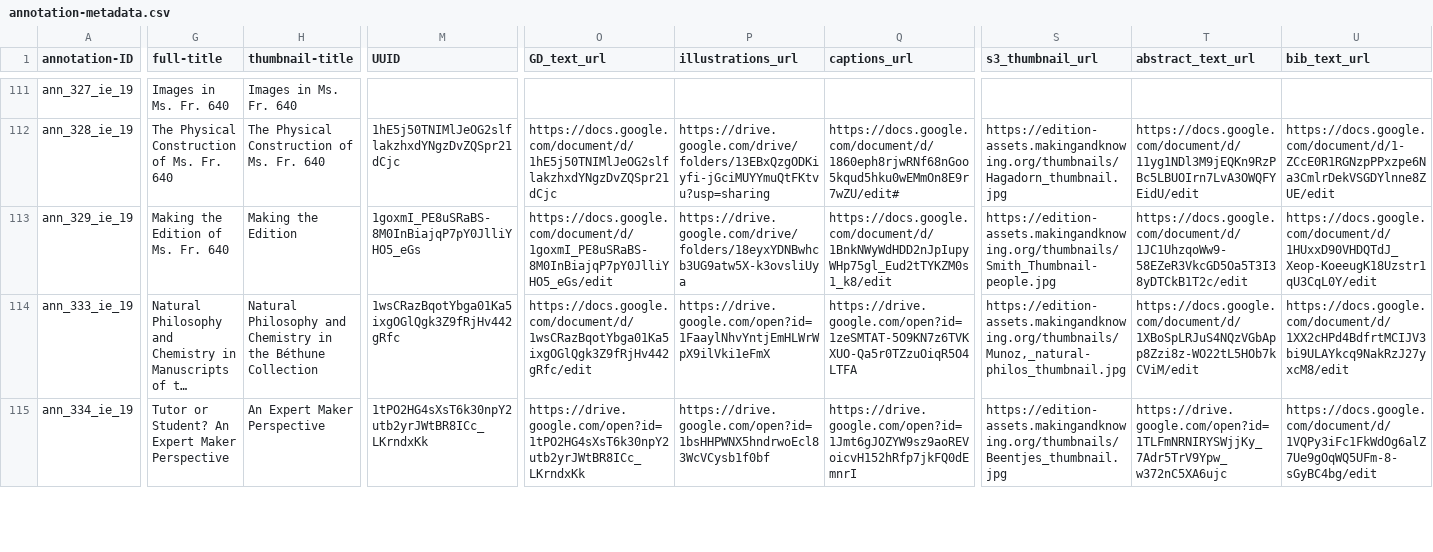
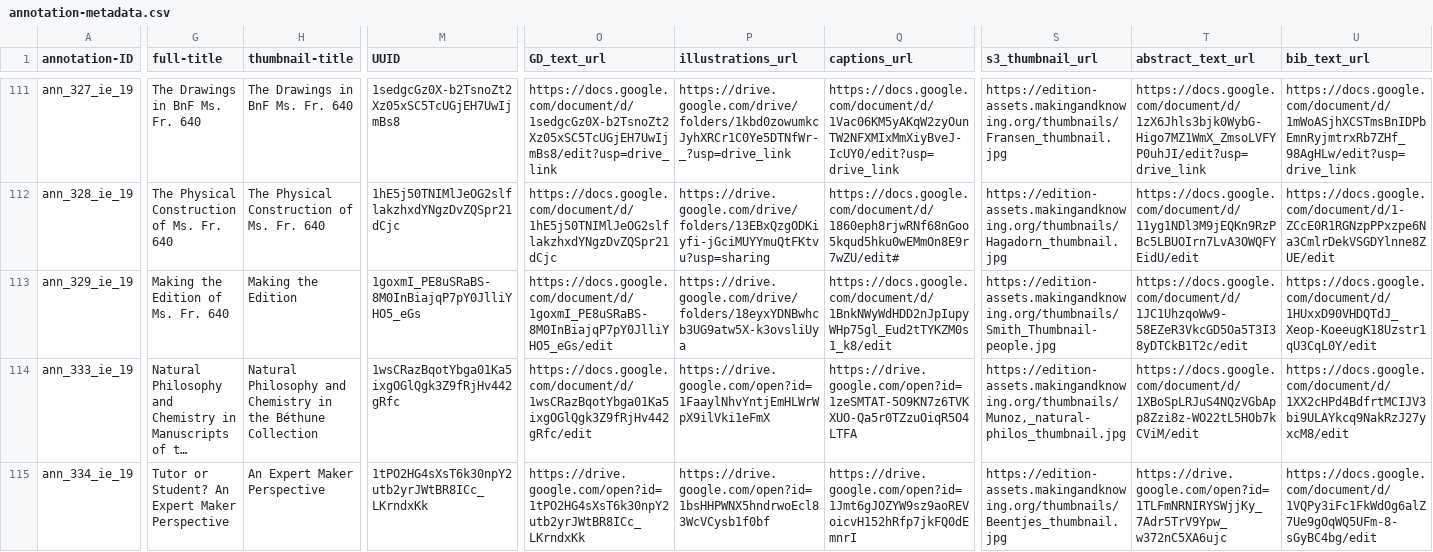
Before and after one commit to cu-mkp/m-k-manuscript-data, a CSV file: metadata/annotation-metadata.csv, drawn as a sheet; only a part is shown, gaps mark what is left out; long unchanged cells end in …; the diff covers the shown part only; the diff names each change by its address in the sheet, - before the commit and + after, or states it on an @@ line.

```diff
--- a/metadata/annotation-metadata.csv
+++ b/metadata/annotation-metadata.csv
-G111 (full-title): Images in Ms. Fr. 640
+G111 (full-title): The Drawings in BnF Ms. Fr. 640
-H111 (thumbnail-title): Images in Ms. Fr. 640
+H111 (thumbnail-title): The Drawings in BnF Ms. Fr. 640
-M111 (UUID): (empty)
+M111 (UUID): 1sedgcGz0X-b2TsnoZt2Xz05xSC5TcUGjEH7UwIjmBs8
-O111 (GD_text_url): (empty)
+O111 (GD_text_url): https://docs.google.com/document/d/1sedgcGz0X-b2TsnoZt2Xz05xSC5TcUGjEH7UwIjmBs8/edit?usp=drive_link
-P111 (illustrations_url): (empty)
+P111 (illustrations_url): https://drive.google.com/drive/folders/1kbd0zowumkcJyhXRCr1C0Ye5DTNfWr-_?usp=drive_link
-Q111 (captions_url): (empty)
+Q111 (captions_url): https://docs.google.com/document/d/1Vac06KM5yAKqW2zyOunTW2NFXMIxMmXiyBveJ-IcUY0/edit?usp=drive_link
-S111 (s3_thumbnail_url): (empty)
+S111 (s3_thumbnail_url): https://edition-assets.makingandknowing.org/thumbnails/Fransen_thumbnail.jpg
-T111 (abstract_text_url): (empty)
+T111 (abstract_text_url): https://docs.google.com/document/d/1zX6Jhls3bjk0WybG-Higo7MZ1WmX_ZmsoLVFYP0uhJI/edit?usp=drive_link
-U111 (bib_text_url): (empty)
+U111 (bib_text_url): https://docs.google.com/document/d/1mWoASjhXCSTmsBnIDPbEmnRyjmtrxRb7ZHf_98AgHLw/edit?usp=drive_link
```
Also changed, not shown: 4 added rows and 175 edited cells elsewhere in this file, metadata/authors.csv.
